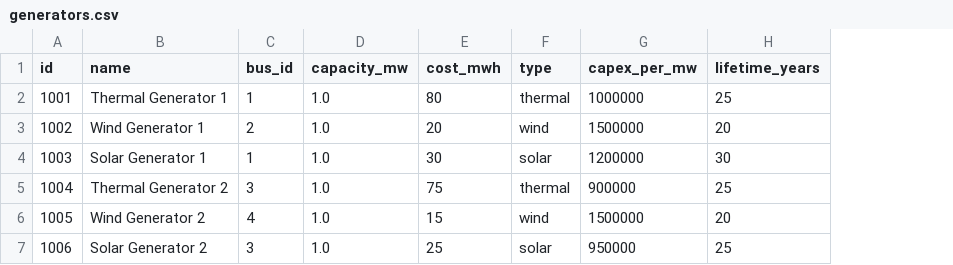
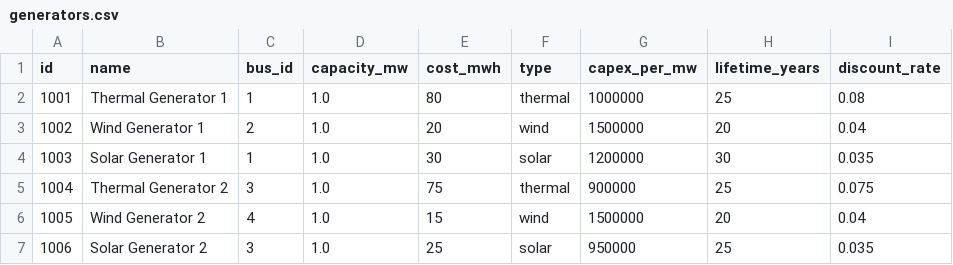
Before and after one commit to vierui/vt2-optimization-datamodels, a CSV file: data/grid/generators.csv, drawn as a sheet; the diff names each change by its address in the sheet, - before the commit and + after, or states it on an @@ line.

Commit message:
Implement multi-year planning capability with asset-specific discount rates and learning curves

```diff
--- a/data/grid/generators.csv
+++ b/data/grid/generators.csv
+column I (discount_rate), rows 2-7: 0.08 | 0.04 | 0.035 | 0.075 | 0.04 | 0.035
```
Also changed, not shown: 6 other files.
